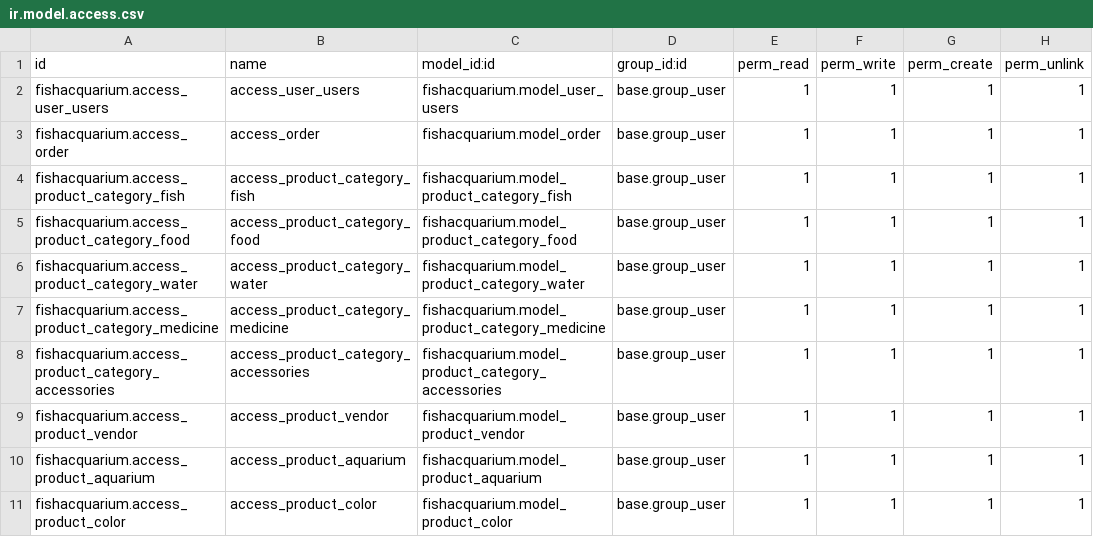
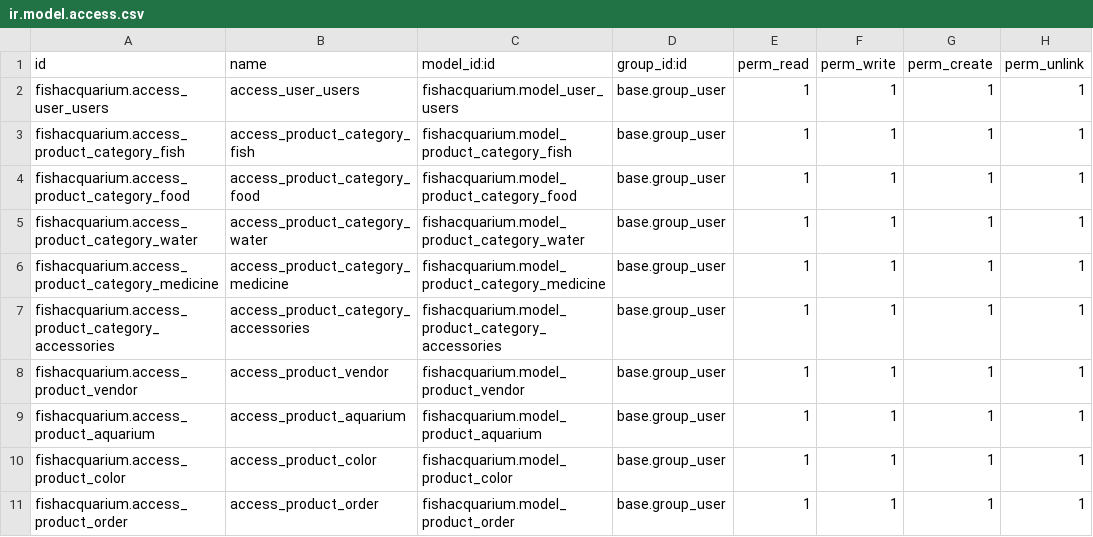
Before and after one commit to zepa-odoo/NoisyFishAquarium, a CSV file: fishacquarium/security/ir.model.access.csv, drawn as a sheet.

```diff
--- a/fishacquarium/security/ir.model.access.csv
+++ b/fishacquarium/security/ir.model.access.csv
@@ -2,3 +2,2 @@ id,name,model_id:id,group_id:id,perm_read,perm_write,perm_create,perm_unlink
 fishacquarium.access_user_users,access_user_users,fishacquarium.model_user_users,base.group_user,1,1,1,1
-fishacquarium.access_order,access_order,fishacquarium.model_order,base.group_user,1,1,1,1
 fishacquarium.access_product_category_fish,access_product_category_fish,fishacquarium.model_product_category_fish,base.group_user,1,1,1,1
@@ -11 +10,2 @@ fishacquarium.access_product_aquarium,access_product_aquarium,fishacquarium.mode
 fishacquarium.access_product_color,access_product_color,fishacquarium.model_product_color,base.group_user,1,1,1,1
+fishacquarium.access_product_order,access_product_order,fishacquarium.model_product_order,base.group_user,1,1,1,1
```
Also changed, not shown: 9 other files.
